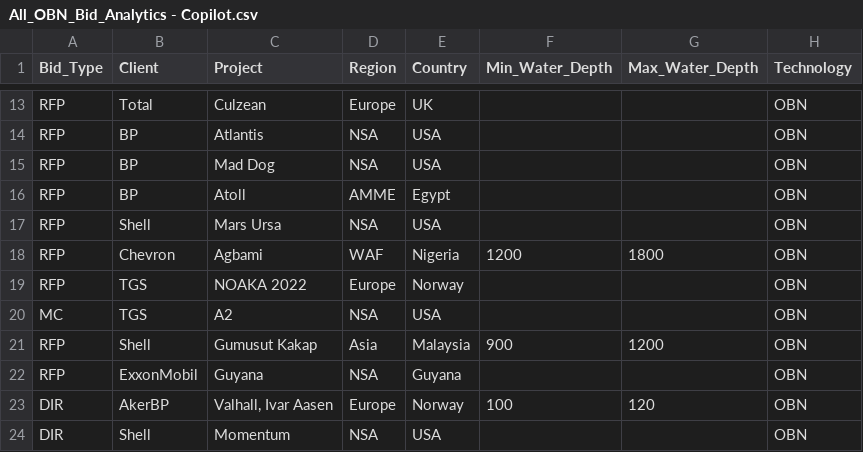
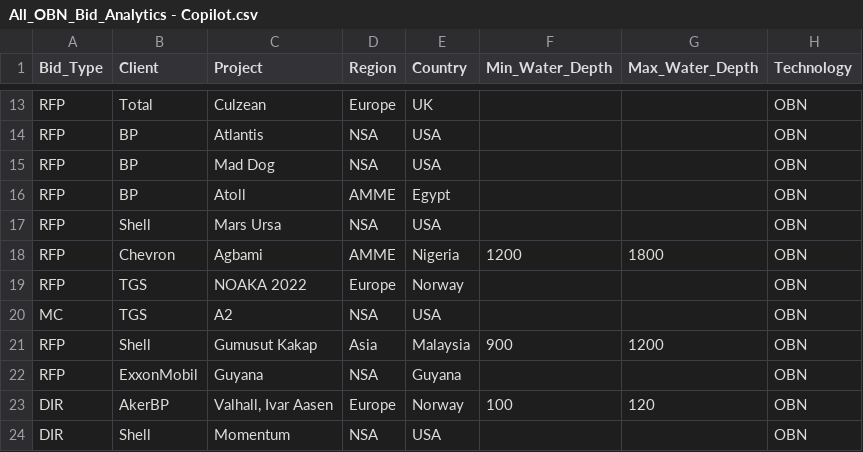
Before and after one commit to colina83/Business-Intelligence-Dashboard, a CSV file: All_OBN_Bid_Analytics - Copilot.csv, drawn as a sheet; only a part is shown, gaps mark what is left out; the diff names each change by its address in the sheet, - before the commit and + after, or states it on an @@ line.

Commit message:
Changing the Country Code

```diff
--- a/All_OBN_Bid_Analytics - Copilot.csv
+++ b/All_OBN_Bid_Analytics - Copilot.csv
-D18 (Region): WAF
+D18 (Region): AMME
```
